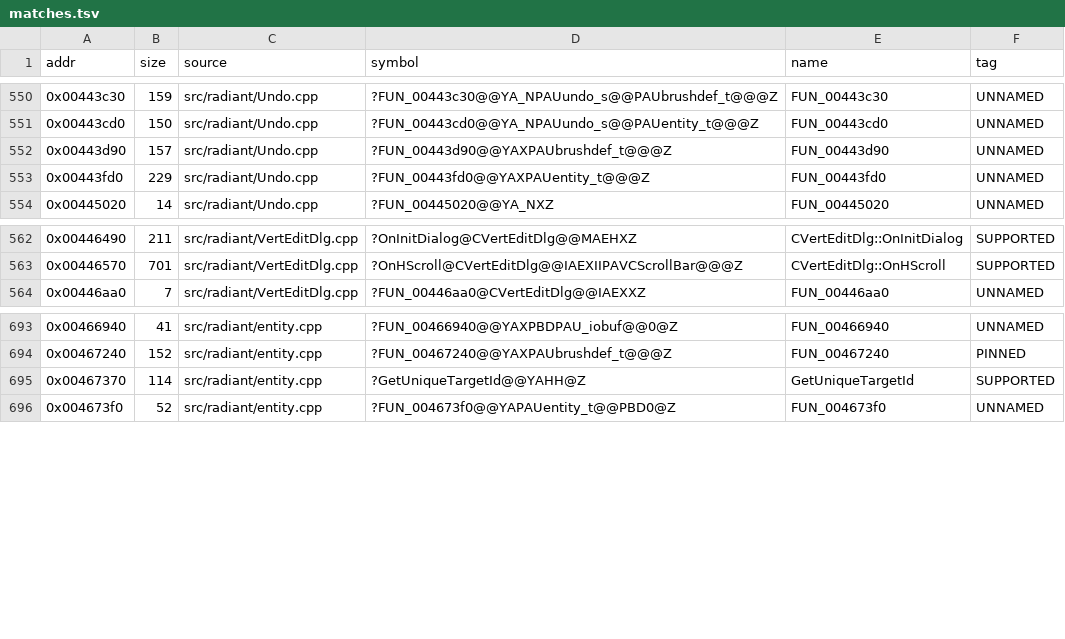
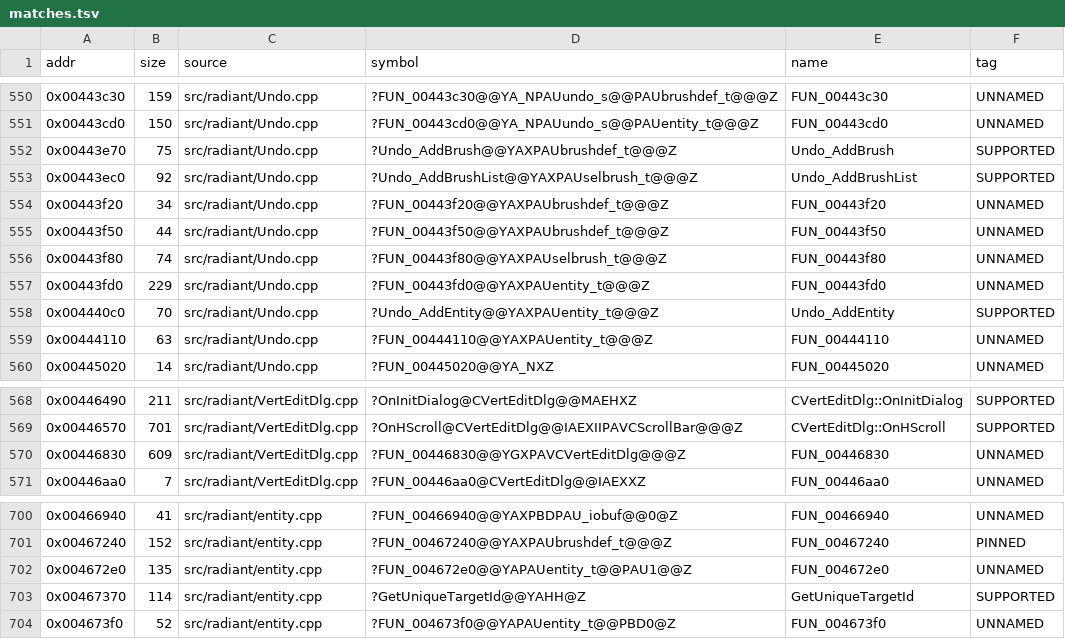
Before and after one commit to nawaftahir/cod2_wip, a TSV file: ledger/matches.tsv, drawn as a sheet; only a part is shown, gaps mark what is left out.

Commit message:
Undo: +11 matches (undo callees, AddBrush/AddEntity cluster), entity clone 0x4672e0, VertEditDlg 0x446830 (stdcall: ret 4 at 0x446a8e)

```diff
--- a/ledger/matches.tsv
+++ b/ledger/matches.tsv
@@ -551,4 +551,10 @@ addr	size	source	symbol	name	tag
 0x00443cd0	150	src/radiant/Undo.cpp	?FUN_00443cd0@@YA_NPAUundo_s@@PAUentity_t@@@Z	FUN_00443cd0	UNNAMED
-0x00443d90	157	src/radiant/Undo.cpp	?FUN_00443d90@@YAXPAUbrushdef_t@@@Z	FUN_00443d90	UNNAMED
+0x00443e70	75	src/radiant/Undo.cpp	?Undo_AddBrush@@YAXPAUbrushdef_t@@@Z	Undo_AddBrush	SUPPORTED
+0x00443ec0	92	src/radiant/Undo.cpp	?Undo_AddBrushList@@YAXPAUselbrush_t@@@Z	Undo_AddBrushList	SUPPORTED
+0x00443f20	34	src/radiant/Undo.cpp	?FUN_00443f20@@YAXPAUbrushdef_t@@@Z	FUN_00443f20	UNNAMED
+0x00443f50	44	src/radiant/Undo.cpp	?FUN_00443f50@@YAXPAUbrushdef_t@@@Z	FUN_00443f50	UNNAMED
+0x00443f80	74	src/radiant/Undo.cpp	?FUN_00443f80@@YAXPAUselbrush_t@@@Z	FUN_00443f80	UNNAMED
 0x00443fd0	229	src/radiant/Undo.cpp	?FUN_00443fd0@@YAXPAUentity_t@@@Z	FUN_00443fd0	UNNAMED
+0x004440c0	70	src/radiant/Undo.cpp	?Undo_AddEntity@@YAXPAUentity_t@@@Z	Undo_AddEntity	SUPPORTED
+0x00444110	63	src/radiant/Undo.cpp	?FUN_00444110@@YAXPAUentity_t@@@Z	FUN_00444110	UNNAMED
 0x00445020	14	src/radiant/Undo.cpp	?FUN_00445020@@YA_NXZ	FUN_00445020	UNNAMED
@@ -563,2 +569,3 @@ addr	size	source	symbol	name	tag
 0x00446570	701	src/radiant/VertEditDlg.cpp	?OnHScroll@CVertEditDlg@@IAEXIIPAVCScrollBar@@@Z	CVertEditDlg::OnHScroll	SUPPORTED
+0x00446830	609	src/radiant/VertEditDlg.cpp	?FUN_00446830@@YGXPAVCVertEditDlg@@@Z	FUN_00446830	UNNAMED
 0x00446aa0	7	src/radiant/VertEditDlg.cpp	?FUN_00446aa0@CVertEditDlg@@IAEXXZ	FUN_00446aa0	UNNAMED
@@ -694,2 +701,3 @@ addr	size	source	symbol	name	tag
 0x00467240	152	src/radiant/entity.cpp	?FUN_00467240@@YAXPAUbrushdef_t@@@Z	FUN_00467240	PINNED
+0x004672e0	135	src/radiant/entity.cpp	?FUN_004672e0@@YAPAUentity_t@@PAU1@@Z	FUN_004672e0	UNNAMED
 0x00467370	114	src/radiant/entity.cpp	?GetUniqueTargetId@@YAHH@Z	GetUniqueTargetId	SUPPORTED
```
Also changed, not shown: ledger/defer.tsv, 3 other files.
